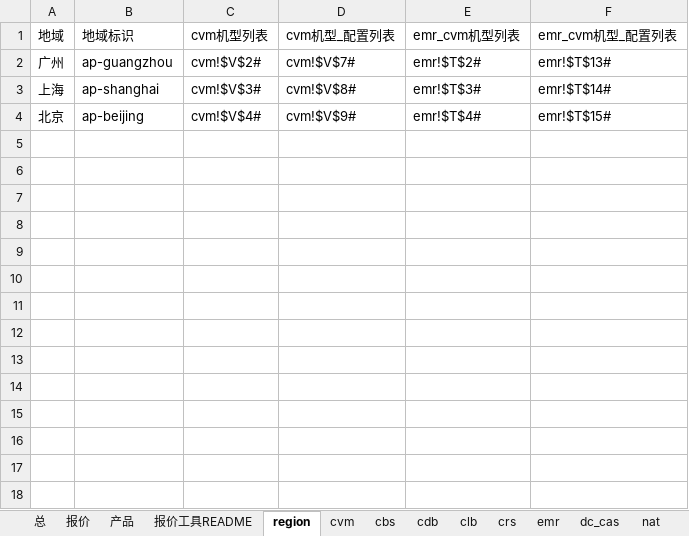
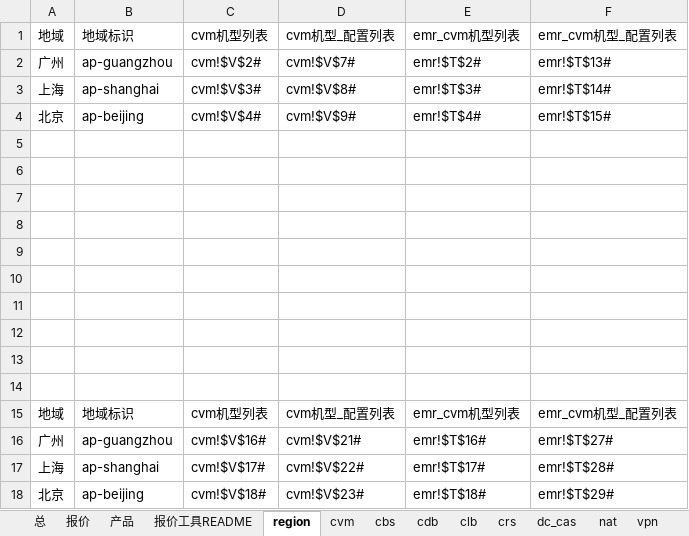
Before and after one commit to chen56/qcloud-price, an Excel workbook: price.xlsx, sheet region, drawn as a sheet; values as stored, in another font and other column widths than the file's, no borders; table styles not drawn; the diff names each change by its address in the sheet, - before the commit and + after, or states it on an @@ line.

Commit message:
remove region farmulas

```diff
--- a/price.xlsx (sheet region)
+++ b/price.xlsx (sheet region)
-sheet tab: emr
+row 5: (empty)
+row 6: (empty)
+row 7: (empty)
+row 8: (empty)
+row 9: (empty)
+row 10: (empty)
+row 11: (empty)
+row 12: (empty)
+row 13: (empty)
+row 14: (empty)
+row 15: 地域 | 地域标识 | cvm机型列表 | cvm机型_配置列表 | emr_cvm机型列表 | emr_cvm机型_配置列表
+row 16: 广州 | ap-guangzhou | cvm!$V$16# | cvm!$V$21# | emr!$T$16# | emr!$T$27#
+row 17: 上海 | ap-shanghai | cvm!$V$17# | cvm!$V$22# | emr!$T$17# | emr!$T$28#
+row 18: 北京 | ap-beijing | cvm!$V$18# | cvm!$V$23# | emr!$T$18# | emr!$T$29#
```
Also changed, not shown: sheet dc_cas, sheet 报价, qcloud/all.xlsx.
